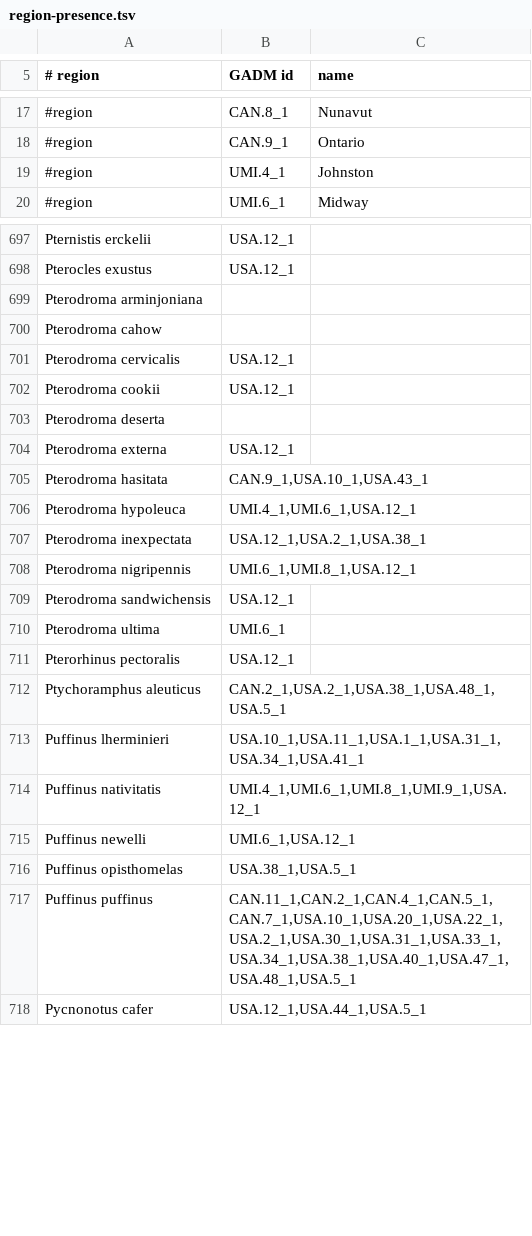
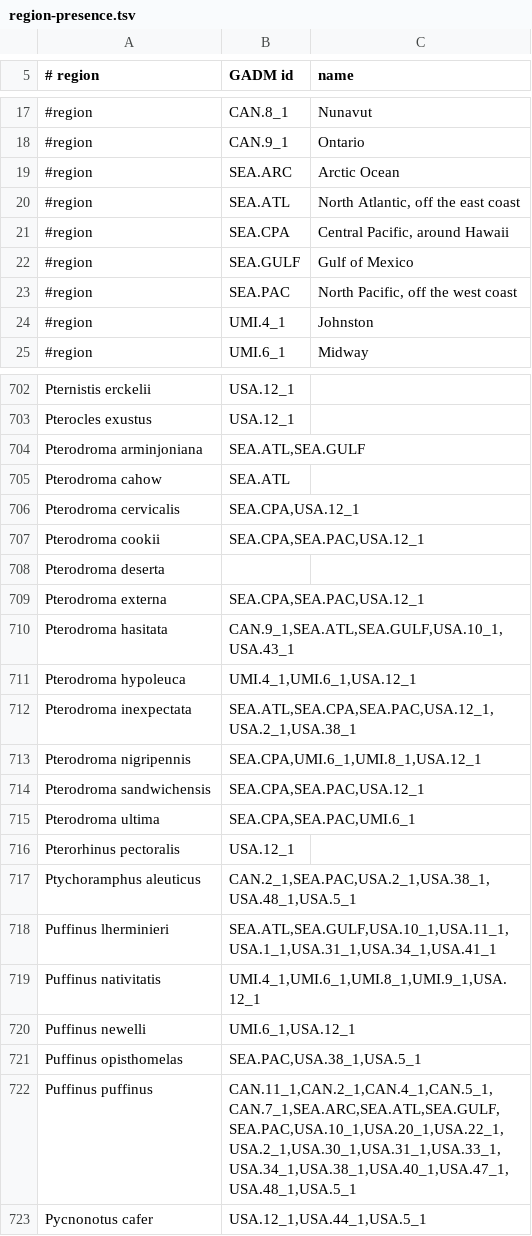
Before and after one commit to Sajmani/birdview, a TSV file: data/region-presence.tsv, drawn as a sheet; only a part is shown, gaps mark what is left out; the diff covers the shown part only.

Commit message:
Identify the birds of the open sea, and give them regions to live in
P-011 said six species belong to no region because they are pelagic, and
left it there. They now have somewhere to be.

A species is of the open sea when most of its ABA-area records fall
outside every land polygon. The measure separates cleanly, which is why
one threshold does: Bermuda Petrel 100%, Craveri's Murrelet 98.9%, Sooty
Shearwater 79.1%, Tufted Puffin 53.9% — against American Robin 0.9% and
Herring Gull 1.1%. Nothing sits between 54% and 1%, so the cut is not
load-bearing. 53 species qualify.

Which ocean comes from five coordinate boxes: North Pacific, Central
Pacific, North Atlantic, Gulf of Mexico, Arctic. Bermuda Petrel resolves
to the Atlantic alone, Craveri's Murrelet to the Pacific alone, and
Sooty Shearwater to all five, which is right for a circumpolar bird. The
boundaries are ours and approximate, and the package says so.

838 of 839 species are now placed. The one left is Desertas Petrel, with
four records in the ABA area.

internal/region is the single table both the generator and the server
read: GADM ids with standard USPS and Canada Post abbreviations, grouped
into ten navigation zones. Zones mix the countries — British Columbia
sits with Washington and Oregon — and claim nothing about birds, because
the clustering showed there is no data-driven way to subdivide the east.

The disjointness test earned its place by refuting its own first draft.
It originally asserted that Arctic must be tested first, on the grounds
that it overlapped the other oceans. It does not — the boxes abut at
66°N — so the ordering was irrelevant and the comment explaining it was
wrong. What matters is that no two boxes share interior area, which is
now what is pinned, and watched failing by widening the Gulf.

```diff
--- a/data/region-presence.tsv
+++ b/data/region-presence.tsv
@@ -18,2 +18,7 @@
 #region	CAN.9_1	Ontario
+#region	SEA.ARC	Arctic Ocean
+#region	SEA.ATL	North Atlantic, off the east coast
+#region	SEA.CPA	Central Pacific, around Hawaii
+#region	SEA.GULF	Gulf of Mexico
+#region	SEA.PAC	North Pacific, off the west coast
 #region	UMI.4_1	Johnston
@@ -698,21 +703,21 @@ Pternistis erckelii	USA.12_1
 Pterocles exustus	USA.12_1
-Pterodroma arminjoniana	
-Pterodroma cahow	
-Pterodroma cervicalis	USA.12_1
-Pterodroma cookii	USA.12_1
+Pterodroma arminjoniana	SEA.ATL,SEA.GULF
+Pterodroma cahow	SEA.ATL
+Pterodroma cervicalis	SEA.CPA,USA.12_1
+Pterodroma cookii	SEA.CPA,SEA.PAC,USA.12_1
 Pterodroma deserta	
-Pterodroma externa	USA.12_1
-Pterodroma hasitata	CAN.9_1,USA.10_1,USA.43_1
+Pterodroma externa	SEA.CPA,SEA.PAC,USA.12_1
+Pterodroma hasitata	CAN.9_1,SEA.ATL,SEA.GULF,USA.10_1,USA.43_1
 Pterodroma hypoleuca	UMI.4_1,UMI.6_1,USA.12_1
-Pterodroma inexpectata	USA.12_1,USA.2_1,USA.38_1
-Pterodroma nigripennis	UMI.6_1,UMI.8_1,USA.12_1
-Pterodroma sandwichensis	USA.12_1
-Pterodroma ultima	UMI.6_1
+Pterodroma inexpectata	SEA.ATL,SEA.CPA,SEA.PAC,USA.12_1,USA.2_1,USA.38_1
+Pterodroma nigripennis	SEA.CPA,UMI.6_1,UMI.8_1,USA.12_1
+Pterodroma sandwichensis	SEA.CPA,SEA.PAC,USA.12_1
+Pterodroma ultima	SEA.CPA,SEA.PAC,UMI.6_1
 Pterorhinus pectoralis	USA.12_1
-Ptychoramphus aleuticus	CAN.2_1,USA.2_1,USA.38_1,USA.48_1,USA.5_1
-Puffinus lherminieri	USA.10_1,USA.11_1,USA.1_1,USA.31_1,USA.34_1,USA.41_1
+Ptychoramphus aleuticus	CAN.2_1,SEA.PAC,USA.2_1,USA.38_1,USA.48_1,USA.5_1
+Puffinus lherminieri	SEA.ATL,SEA.GULF,USA.10_1,USA.11_1,USA.1_1,USA.31_1,USA.34_1,USA.41_1
 Puffinus nativitatis	UMI.4_1,UMI.6_1,UMI.8_1,UMI.9_1,USA.12_1
 Puffinus newelli	UMI.6_1,USA.12_1
-Puffinus opisthomelas	USA.38_1,USA.5_1
-Puffinus puffinus	CAN.11_1,CAN.2_1,CAN.4_1,CAN.5_1,CAN.7_1,USA.10_1,USA.20_1,USA.22_1,USA.2_1,USA.30_1,USA.31_1,USA.33_1,USA.34_1,USA.38_1,USA.40_1,USA.47_1,USA.48_1,USA.5_1
+Puffinus opisthomelas	SEA.PAC,USA.38_1,USA.5_1
+Puffinus puffinus	CAN.11_1,CAN.2_1,CAN.4_1,CAN.5_1,CAN.7_1,SEA.ARC,SEA.ATL,SEA.GULF,SEA.PAC,USA.10_1,USA.20_1,USA.22_1,USA.2_1,USA.30_1,USA.31_1,USA.33_1,USA.34_1,USA.38_1,USA.40_1,USA.47_1,USA.48_1,USA.5_1
 Pycnonotus cafer	USA.12_1,USA.44_1,USA.5_1
```
Also changed, not shown: 39 edited cells elsewhere in this file, 4 other files.
